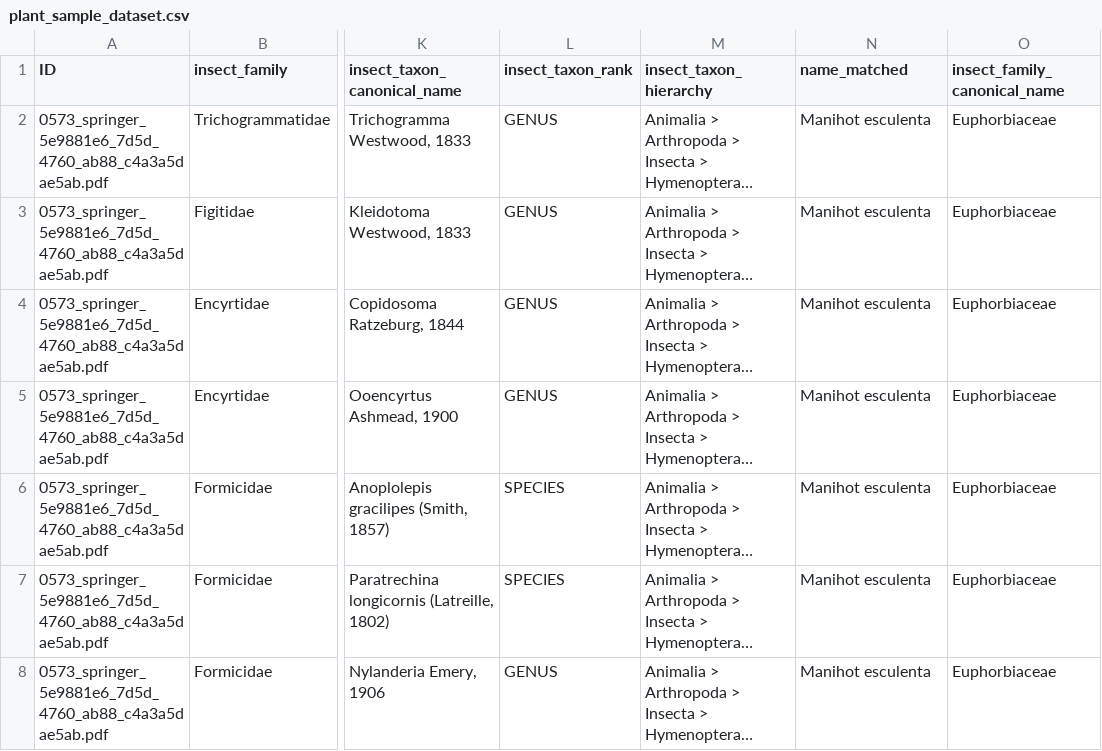
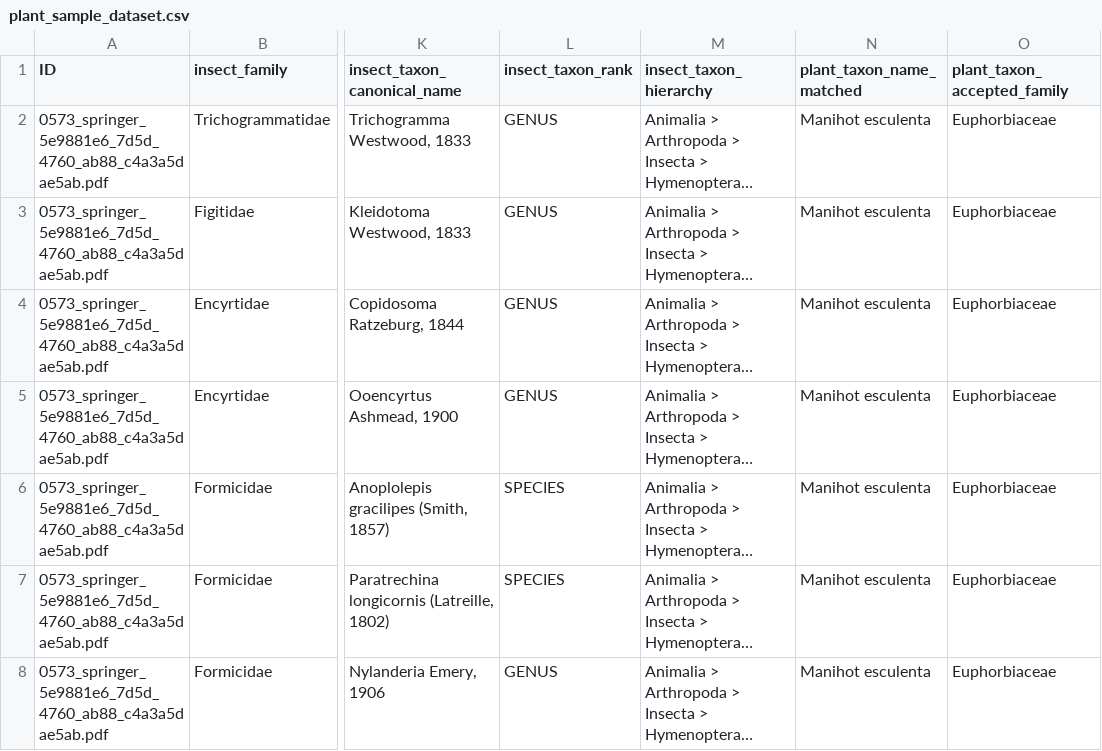
Before and after one commit to bolucunecva/plant-insect-interaction, a CSV file: data/plant_sample_dataset.csv, drawn as a sheet; only a part is shown, gaps mark what is left out; long unchanged cells end in …; the diff names each change by its address in the sheet, - before the commit and + after, or states it on an @@ line.

Commit message:
Add files via upload

```diff
--- a/data/plant_sample_dataset.csv
+++ b/data/plant_sample_dataset.csv
-N1: name_matched
+N1: plant_taxon_name_matched
-O1: insect_family_canonical_name
+O1: plant_taxon_accepted_family
```
